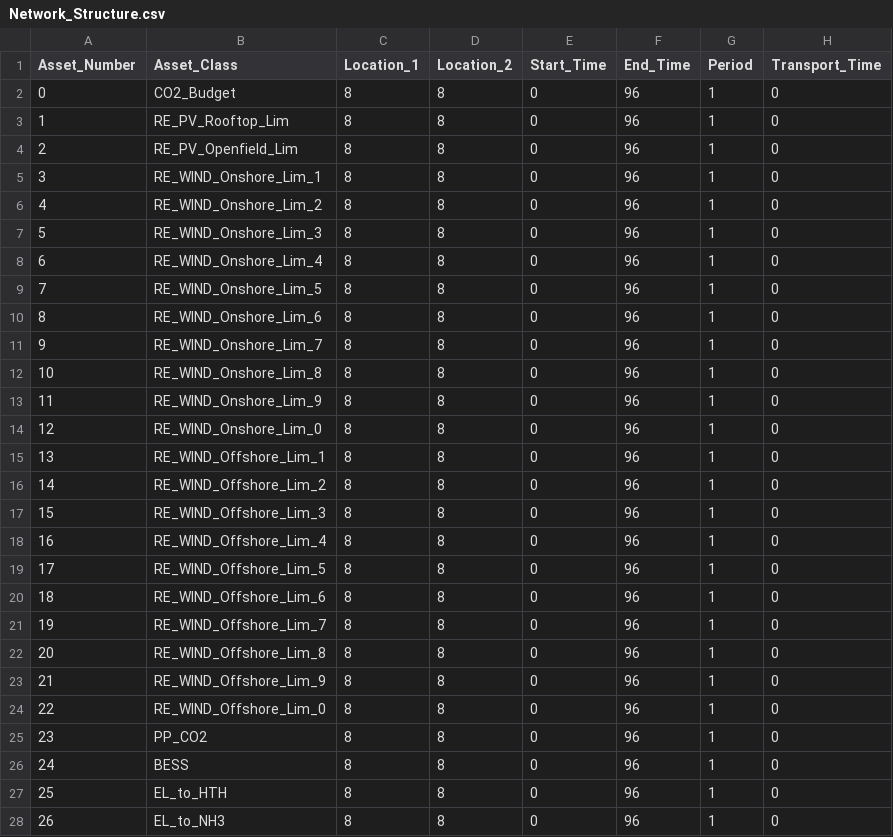
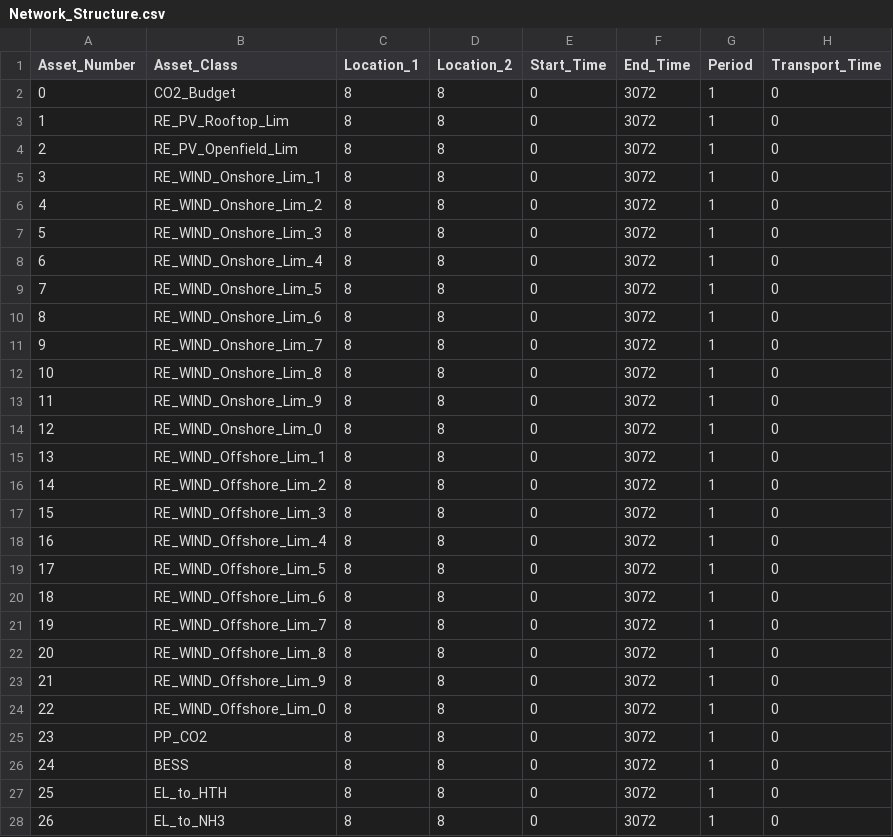
Before and after one commit to jpacilo/STEVFNs, a CSV file: Data/Case_Study/VN-TH-ID-KH_TEST_WIND_Collab/Network_Structure.csv, drawn as a sheet; only a part is shown; the diff covers the shown part only.

```diff
--- a/Data/Case_Study/VN-TH-ID-KH_TEST_WIND_Collab/Network_Structure.csv
+++ b/Data/Case_Study/VN-TH-ID-KH_TEST_WIND_Collab/Network_Structure.csv
@@ -1,28 +1,28 @@
 Asset_Number,Asset_Class,Location_1,Location_2,Start_Time,End_Time,Period,Transport_Time
-0,CO2_Budget,8,8,0,96,1,0
-1,RE_PV_Rooftop_Lim,8,8,0,96,1,0
-2,RE_PV_Openfield_Lim,8,8,0,96,1,0
-3,RE_WIND_Onshore_Lim_1,8,8,0,96,1,0
-4,RE_WIND_Onshore_Lim_2,8,8,0,96,1,0
-5,RE_WIND_Onshore_Lim_3,8,8,0,96,1,0
-6,RE_WIND_Onshore_Lim_4,8,8,0,96,1,0
-7,RE_WIND_Onshore_Lim_5,8,8,0,96,1,0
-8,RE_WIND_Onshore_Lim_6,8,8,0,96,1,0
-9,RE_WIND_Onshore_Lim_7,8,8,0,96,1,0
-10,RE_WIND_Onshore_Lim_8,8,8,0,96,1,0
-11,RE_WIND_Onshore_Lim_9,8,8,0,96,1,0
-12,RE_WIND_Onshore_Lim_0,8,8,0,96,1,0
-13,RE_WIND_Offshore_Lim_1,8,8,0,96,1,0
-14,RE_WIND_Offshore_Lim_2,8,8,0,96,1,0
-15,RE_WIND_Offshore_Lim_3,8,8,0,96,1,0
-16,RE_WIND_Offshore_Lim_4,8,8,0,96,1,0
-17,RE_WIND_Offshore_Lim_5,8,8,0,96,1,0
-18,RE_WIND_Offshore_Lim_6,8,8,0,96,1,0
-19,RE_WIND_Offshore_Lim_7,8,8,0,96,1,0
-20,RE_WIND_Offshore_Lim_8,8,8,0,96,1,0
-21,RE_WIND_Offshore_Lim_9,8,8,0,96,1,0
-22,RE_WIND_Offshore_Lim_0,8,8,0,96,1,0
-23,PP_CO2,8,8,0,96,1,0
-24,BESS,8,8,0,96,1,0
-25,EL_to_HTH,8,8,0,96,1,0
-26,EL_to_NH3,8,8,0,96,1,0
+0,CO2_Budget,8,8,0,3072,1,0
+1,RE_PV_Rooftop_Lim,8,8,0,3072,1,0
+2,RE_PV_Openfield_Lim,8,8,0,3072,1,0
+3,RE_WIND_Onshore_Lim_1,8,8,0,3072,1,0
+4,RE_WIND_Onshore_Lim_2,8,8,0,3072,1,0
+5,RE_WIND_Onshore_Lim_3,8,8,0,3072,1,0
+6,RE_WIND_Onshore_Lim_4,8,8,0,3072,1,0
+7,RE_WIND_Onshore_Lim_5,8,8,0,3072,1,0
+8,RE_WIND_Onshore_Lim_6,8,8,0,3072,1,0
+9,RE_WIND_Onshore_Lim_7,8,8,0,3072,1,0
+10,RE_WIND_Onshore_Lim_8,8,8,0,3072,1,0
+11,RE_WIND_Onshore_Lim_9,8,8,0,3072,1,0
+12,RE_WIND_Onshore_Lim_0,8,8,0,3072,1,0
+13,RE_WIND_Offshore_Lim_1,8,8,0,3072,1,0
+14,RE_WIND_Offshore_Lim_2,8,8,0,3072,1,0
+15,RE_WIND_Offshore_Lim_3,8,8,0,3072,1,0
+16,RE_WIND_Offshore_Lim_4,8,8,0,3072,1,0
+17,RE_WIND_Offshore_Lim_5,8,8,0,3072,1,0
+18,RE_WIND_Offshore_Lim_6,8,8,0,3072,1,0
+19,RE_WIND_Offshore_Lim_7,8,8,0,3072,1,0
+20,RE_WIND_Offshore_Lim_8,8,8,0,3072,1,0
+21,RE_WIND_Offshore_Lim_9,8,8,0,3072,1,0
+22,RE_WIND_Offshore_Lim_0,8,8,0,3072,1,0
+23,PP_CO2,8,8,0,3072,1,0
+24,BESS,8,8,0,3072,1,0
+25,EL_to_HTH,8,8,0,3072,1,0
+26,EL_to_NH3,8,8,0,3072,1,0
```
Also changed, not shown: 114 edited cells elsewhere in this file, Data/Case_Study/VN-TH-ID-KH_TEST_WIND_Collab/total_data.csv, 6 other files.
